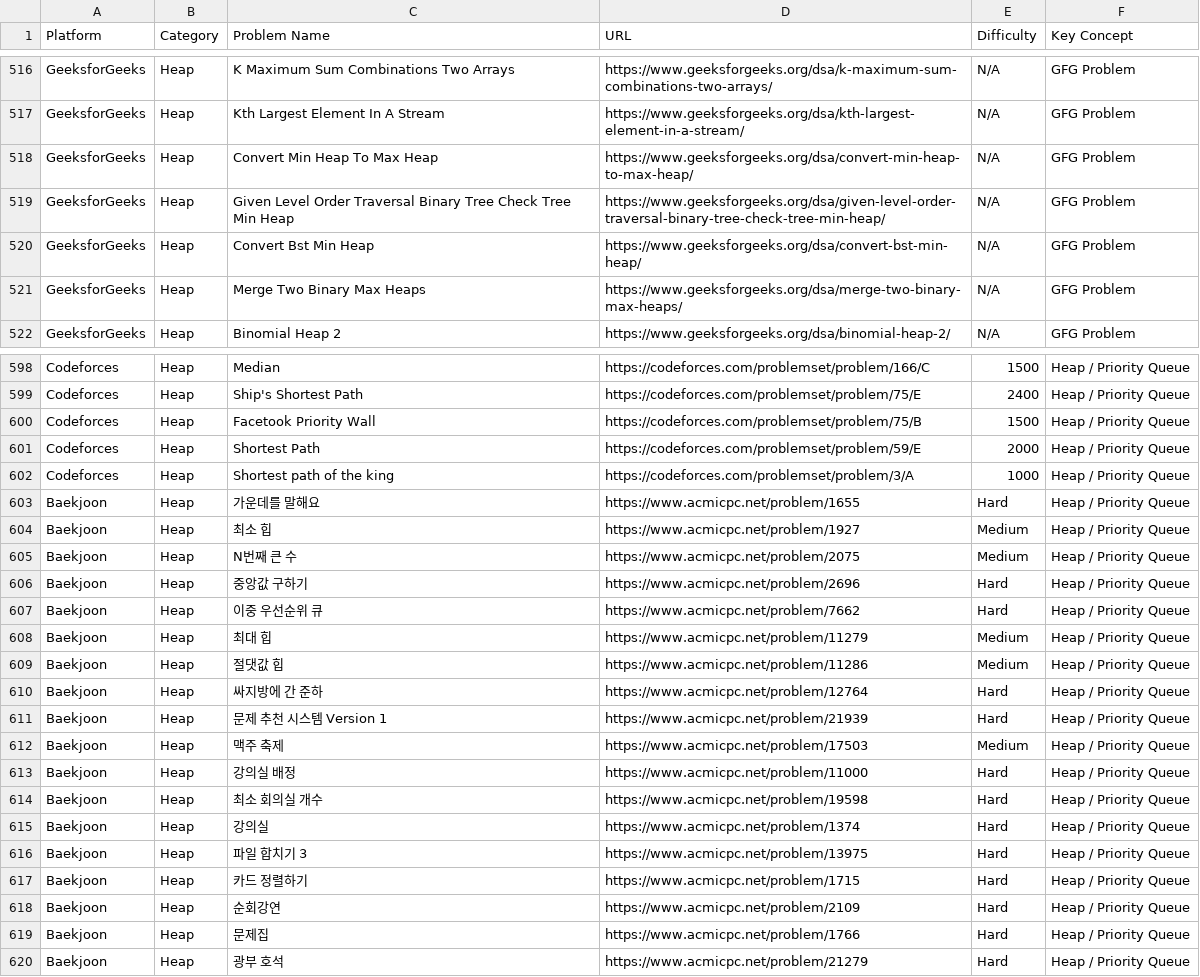
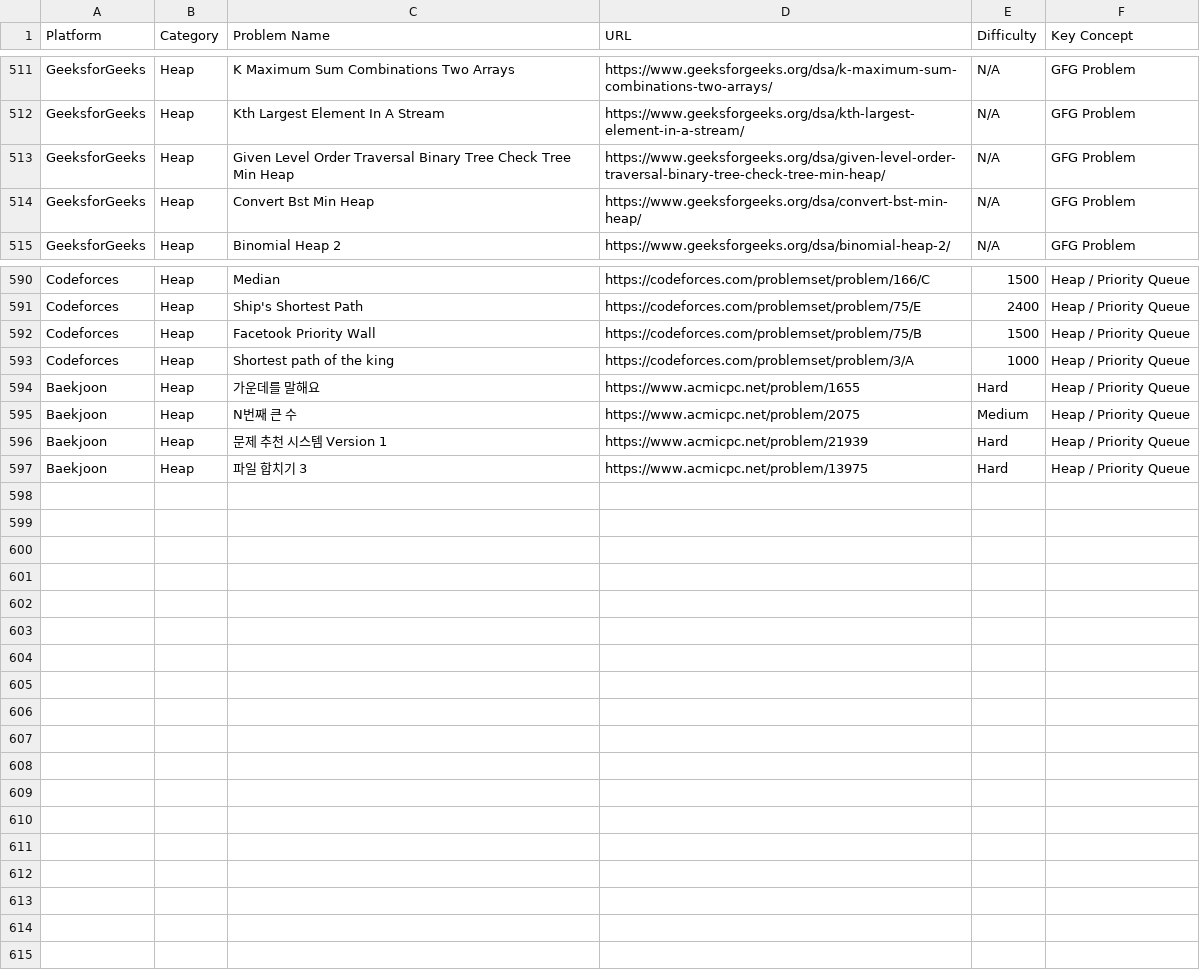
Before and after one commit to frontendxlab/dsa-mastery, a CSV file: heap/all_heap_problems.csv, drawn as a sheet; only a part is shown, gaps mark what is left out; the diff covers the shown part only.

```diff
--- a/heap/all_heap_problems.csv
+++ b/heap/all_heap_problems.csv
@@ -517,6 +512,4 @@ GeeksforGeeks,Heap,K Maximum Sum Combinations Two Arrays,https://www.geeksforgee
 GeeksforGeeks,Heap,Kth Largest Element In A Stream,https://www.geeksforgeeks.org/dsa/kth-largest-element-in-a-stream/,N/A,GFG Problem
-GeeksforGeeks,Heap,Convert Min Heap To Max Heap,https://www.geeksforgeeks.org/dsa/convert-min-heap-to-max-heap/,N/A,GFG Problem
 GeeksforGeeks,Heap,Given Level Order Traversal Binary Tree Check Tree Min Heap,https://www.geeksforgeeks.org/dsa/given-level-order-traversal-binary-tree-check-tree-min-heap/,N/A,GFG Problem
 GeeksforGeeks,Heap,Convert Bst Min Heap,https://www.geeksforgeeks.org/dsa/convert-bst-min-heap/,N/A,GFG Problem
-GeeksforGeeks,Heap,Merge Two Binary Max Heaps,https://www.geeksforgeeks.org/dsa/merge-two-binary-max-heaps/,N/A,GFG Problem
 GeeksforGeeks,Heap,Binomial Heap 2,https://www.geeksforgeeks.org/dsa/binomial-heap-2/,N/A,GFG Problem
@@ -600,21 +592,6 @@ Codeforces,Heap,Ship's Shortest Path,https://codeforces.com/problemset/problem/7
 Codeforces,Heap,Facetook Priority Wall,https://codeforces.com/problemset/problem/75/B,1500,Heap / Priority Queue
-Codeforces,Heap,Shortest Path,https://codeforces.com/problemset/problem/59/E,2000,Heap / Priority Queue
 Codeforces,Heap,Shortest path of the king,https://codeforces.com/problemset/problem/3/A,1000,Heap / Priority Queue
 Baekjoon,Heap,가운데를 말해요,https://www.acmicpc.net/problem/1655,Hard,Heap / Priority Queue
-Baekjoon,Heap,최소 힙,https://www.acmicpc.net/problem/1927,Medium,Heap / Priority Queue
 Baekjoon,Heap,N번째 큰 수,https://www.acmicpc.net/problem/2075,Medium,Heap / Priority Queue
-Baekjoon,Heap,중앙값 구하기,https://www.acmicpc.net/problem/2696,Hard,Heap / Priority Queue
-Baekjoon,Heap,이중 우선순위 큐,https://www.acmicpc.net/problem/7662,Hard,Heap / Priority Queue
-Baekjoon,Heap,최대 힙,https://www.acmicpc.net/problem/11279,Medium,Heap / Priority Queue
-Baekjoon,Heap,절댓값 힙,https://www.acmicpc.net/problem/11286,Medium,Heap / Priority Queue
-Baekjoon,Heap,싸지방에 간 준하,https://www.acmicpc.net/problem/12764,Hard,Heap / Priority Queue
 Baekjoon,Heap,문제 추천 시스템 Version 1,https://www.acmicpc.net/problem/21939,Hard,Heap / Priority Queue
-Baekjoon,Heap,맥주 축제,https://www.acmicpc.net/problem/17503,Medium,Heap / Priority Queue
-Baekjoon,Heap,강의실 배정,https://www.acmicpc.net/problem/11000,Hard,Heap / Priority Queue
-Baekjoon,Heap,최소 회의실 개수,https://www.acmicpc.net/problem/19598,Hard,Heap / Priority Queue
-Baekjoon,Heap,강의실,https://www.acmicpc.net/problem/1374,Hard,Heap / Priority Queue
 Baekjoon,Heap,파일 합치기 3,https://www.acmicpc.net/problem/13975,Hard,Heap / Priority Queue
-Baekjoon,Heap,카드 정렬하기,https://www.acmicpc.net/problem/1715,Hard,Heap / Priority Queue
-Baekjoon,Heap,순회강연,https://www.acmicpc.net/problem/2109,Hard,Heap / Priority Queue
-Baekjoon,Heap,문제집,https://www.acmicpc.net/problem/1766,Hard,Heap / Priority Queue
-Baekjoon,Heap,광부 호석,https://www.acmicpc.net/problem/21279,Hard,Heap / Priority Queue
```
Also changed, not shown: 6 removed rows elsewhere in this file, bit/all_bit_problems.csv, num_methods/all_num_methods_problems.csv, 19 other files.
